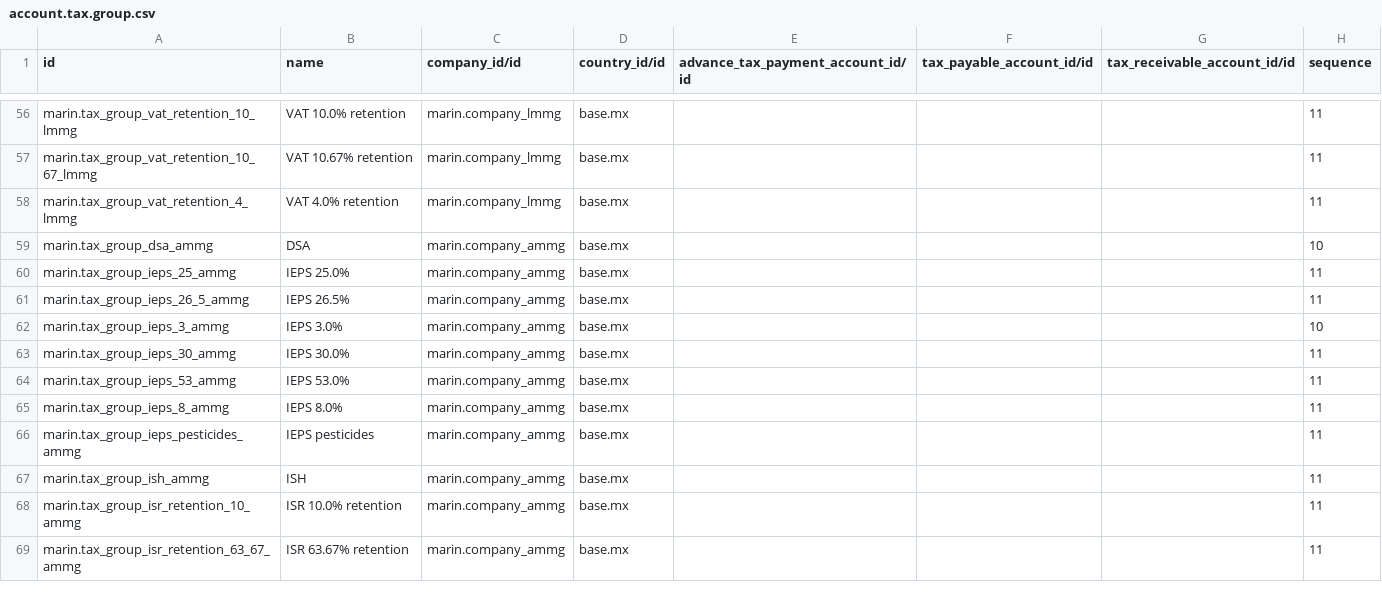
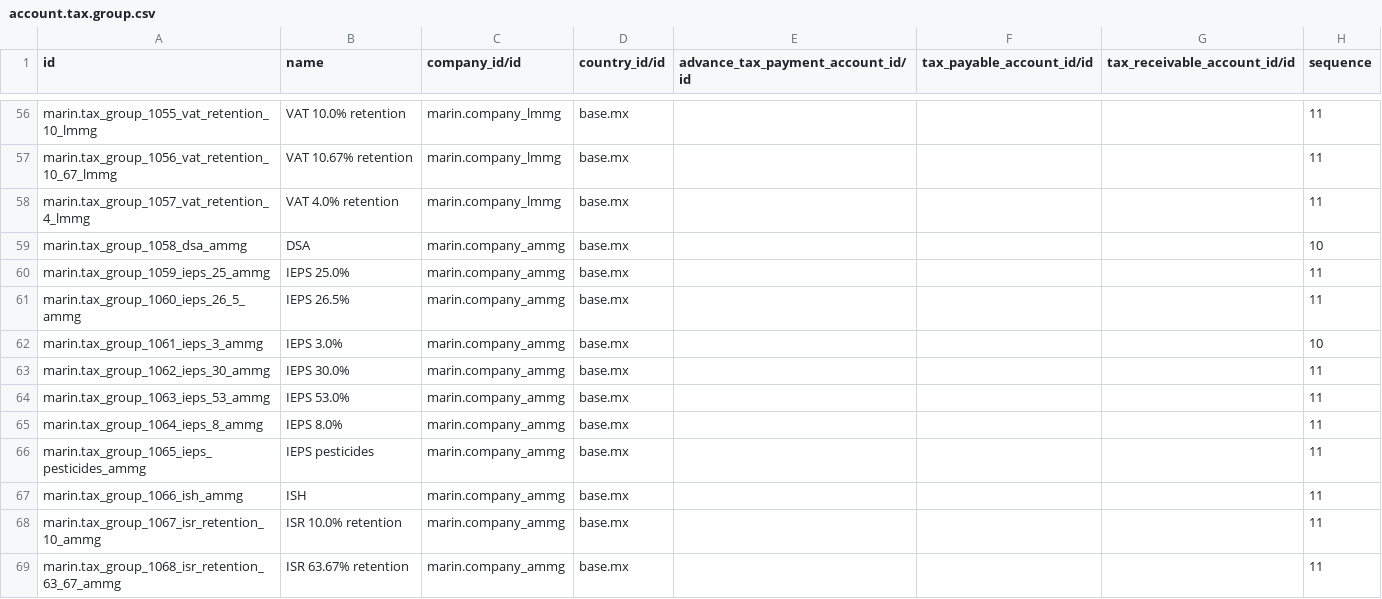
Before and after one commit to robertoCabreraAgro/addons_custom, a CSV file: marin/data/account.tax.group.csv, drawn as a sheet; only a part is shown, gaps mark what is left out; the diff covers the shown part only; the diff names each change by its address in the sheet, - before the commit and + after, or states it on an @@ line.

```diff
--- a/marin/data/account.tax.group.csv
+++ b/marin/data/account.tax.group.csv
-A56 (id): marin.tax_group_vat_retention_10_lmmg
+A56 (id): marin.tax_group_1055_vat_retention_10_lmmg
-A57 (id): marin.tax_group_vat_retention_10_67_lmmg
+A57 (id): marin.tax_group_1056_vat_retention_10_67_lmmg
-A58 (id): marin.tax_group_vat_retention_4_lmmg
+A58 (id): marin.tax_group_1057_vat_retention_4_lmmg
-A59 (id): marin.tax_group_dsa_ammg
+A59 (id): marin.tax_group_1058_dsa_ammg
-A60 (id): marin.tax_group_ieps_25_ammg
+A60 (id): marin.tax_group_1059_ieps_25_ammg
-A61 (id): marin.tax_group_ieps_26_5_ammg
+A61 (id): marin.tax_group_1060_ieps_26_5_ammg
-A62 (id): marin.tax_group_ieps_3_ammg
+A62 (id): marin.tax_group_1061_ieps_3_ammg
-A63 (id): marin.tax_group_ieps_30_ammg
+A63 (id): marin.tax_group_1062_ieps_30_ammg
-A64 (id): marin.tax_group_ieps_53_ammg
+A64 (id): marin.tax_group_1063_ieps_53_ammg
-A65 (id): marin.tax_group_ieps_8_ammg
+A65 (id): marin.tax_group_1064_ieps_8_ammg
-A66 (id): marin.tax_group_ieps_pesticides_ammg
+A66 (id): marin.tax_group_1065_ieps_pesticides_ammg
-A67 (id): marin.tax_group_ish_ammg
+A67 (id): marin.tax_group_1066_ish_ammg
-A68 (id): marin.tax_group_isr_retention_10_ammg
+A68 (id): marin.tax_group_1067_isr_retention_10_ammg
-A69 (id): marin.tax_group_isr_retention_63_67_ammg
+A69 (id): marin.tax_group_1068_isr_retention_63_67_ammg
```
Also changed, not shown: 119 edited cells elsewhere in this file, marin/data/account.tax.csv.
